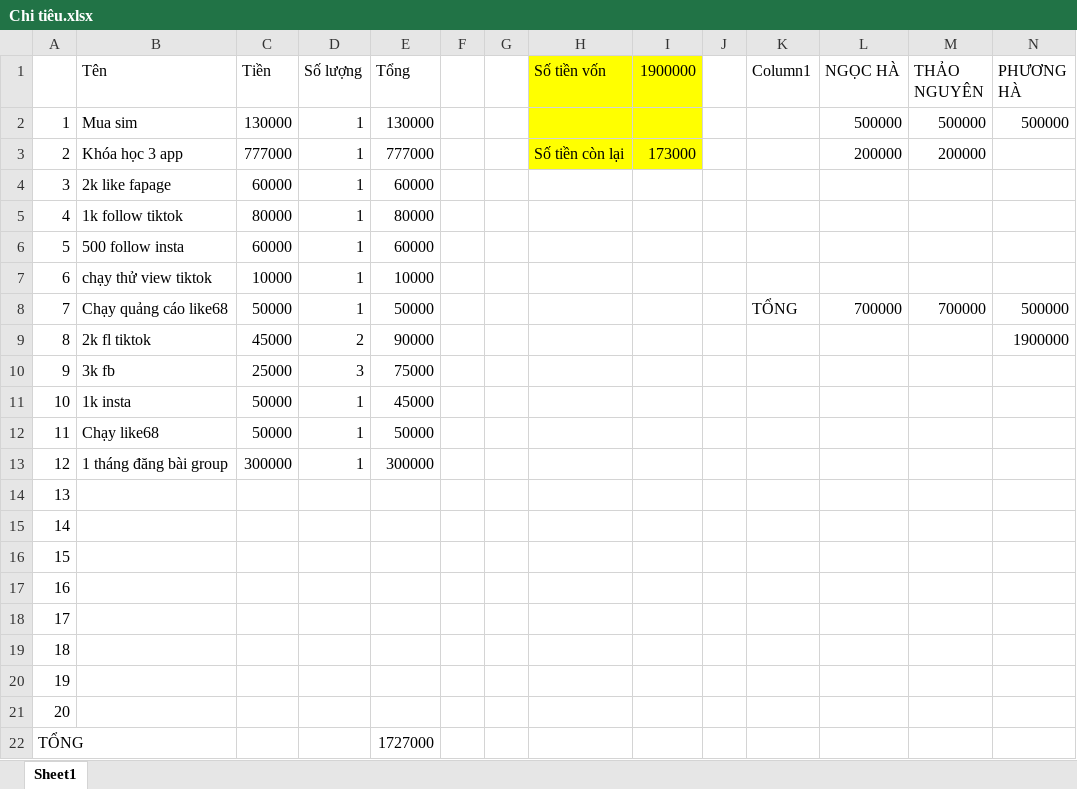
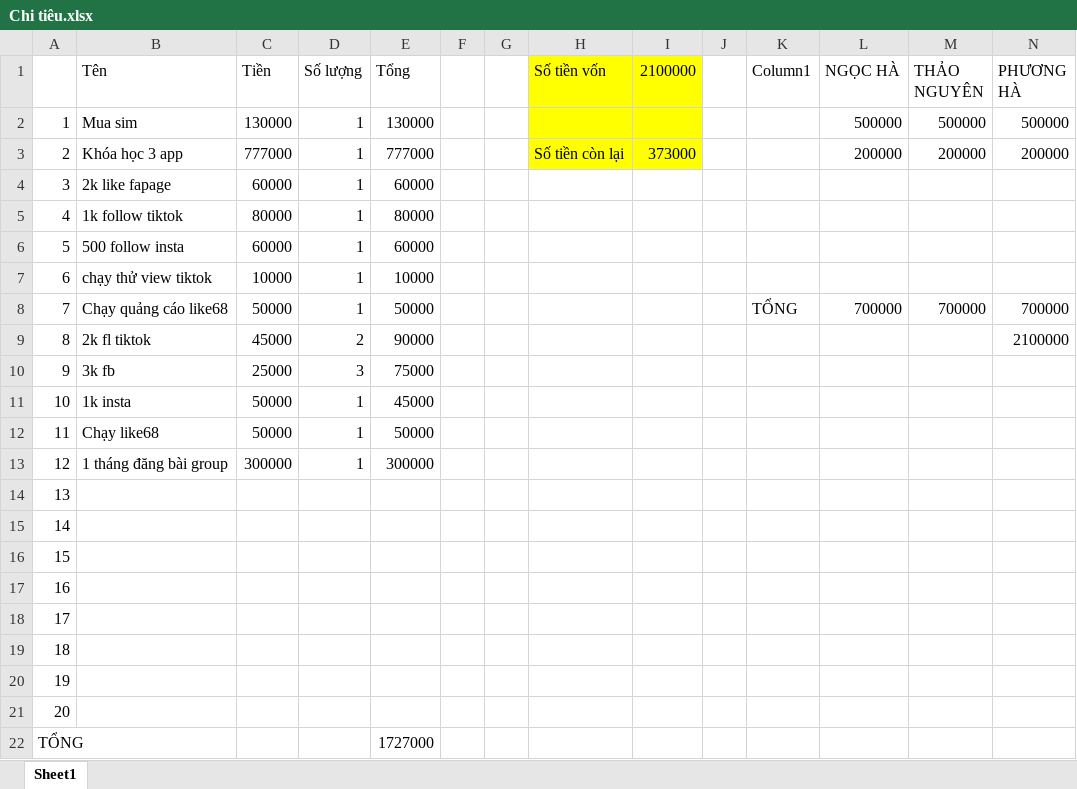
Before and after one commit to MaiHa0809/Yolo-Fashion, an Excel workbook: Chi tiêu.xlsx, sheet Sheet1, drawn as a sheet; values as stored, in another font and other column widths than the file's, no borders; table styles not drawn; the diff names each change by its address in the sheet, - before the commit and + after, or states it on an @@ line.

```diff
--- a/Chi tiêu.xlsx (sheet Sheet1)
+++ b/Chi tiêu.xlsx (sheet Sheet1)
-I1: 1900000
+I1: 2100000
-I3 (2100000): 173000
+I3 (2100000): 373000
-N3 (PHƯƠNG HÀ): (empty)
+N3 (PHƯƠNG HÀ): 200000
-N8 (PHƯƠNG HÀ): 500000
+N8 (PHƯƠNG HÀ): 700000
-N9 (PHƯƠNG HÀ): 1900000
+N9 (PHƯƠNG HÀ): 2100000
```
Also changed, not shown: ĐƠN HÀNG.xlsx.
